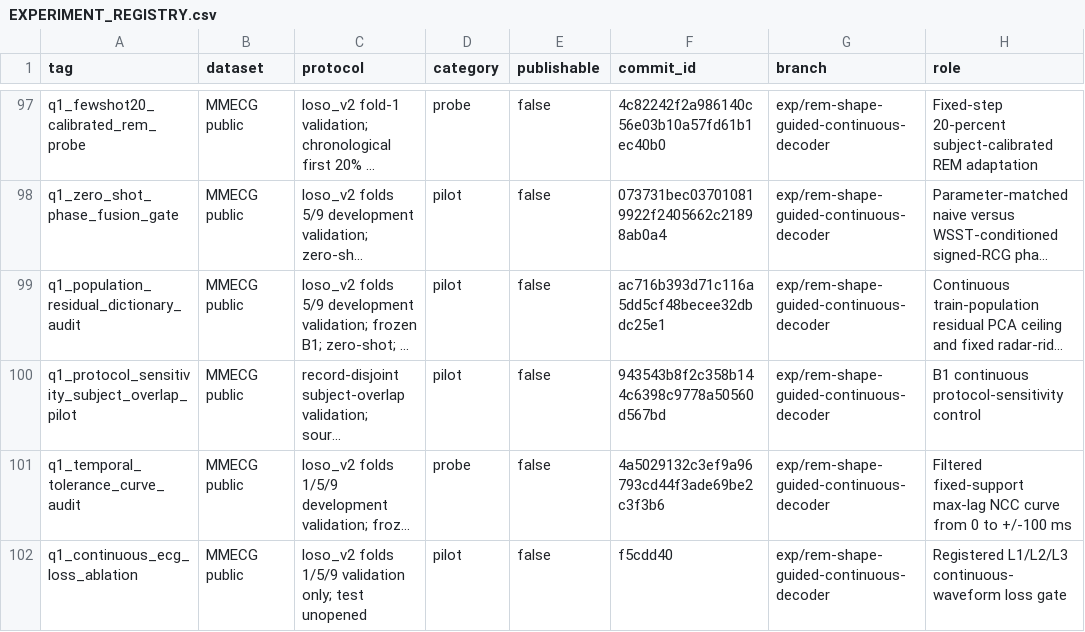
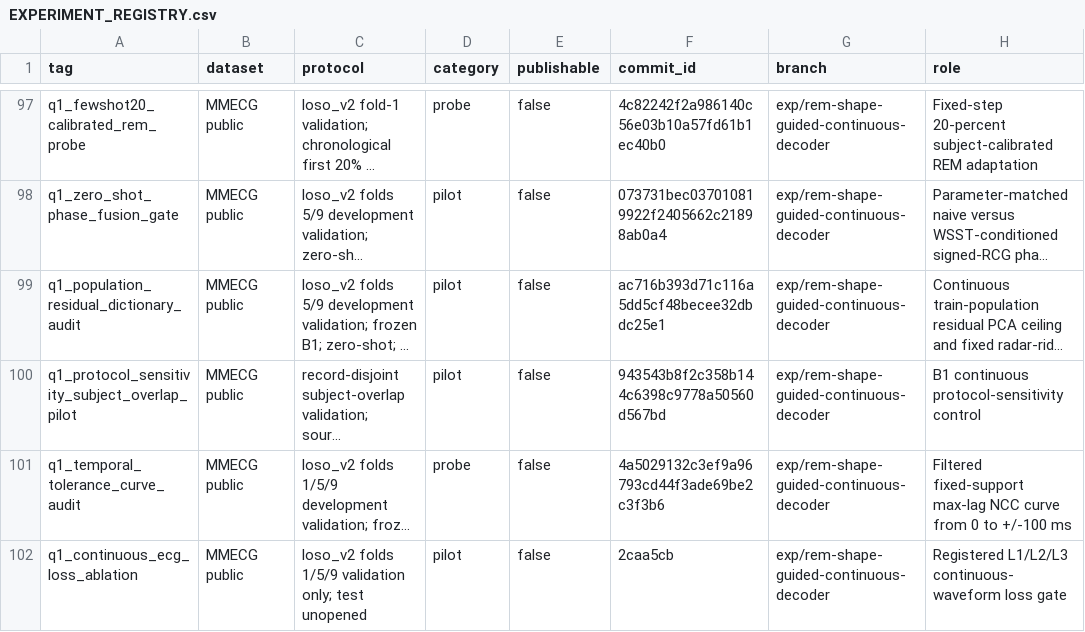
Before and after one commit to XiaoJin0501/BeatAware-Radar2ECGNet, a CSV file: experiments_mmecg/EXPERIMENT_REGISTRY.csv, drawn as a sheet; only a part is shown, gaps mark what is left out; long unchanged cells end in …; the diff names each change by its address in the sheet, - before the commit and + after, or states it on an @@ line.

```diff
--- a/experiments_mmecg/EXPERIMENT_REGISTRY.csv
+++ b/experiments_mmecg/EXPERIMENT_REGISTRY.csv
-F102 (commit_id): f5cdd40
+F102 (commit_id): 2caa5cb
```
Also changed, not shown: 1 other file.
